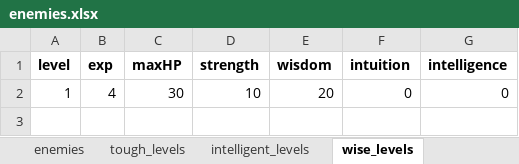
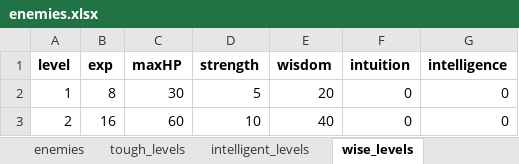
Before and after one commit to cprenoveau/Ulko, an Excel workbook: Assets/Excel/enemies.xlsx, sheet wise_levels, drawn as a sheet; values as stored, in another font and other column widths than the file's, no borders; the diff names each change by its address in the sheet, - before the commit and + after, or states it on an @@ line.

```diff
--- a/Assets/Excel/enemies.xlsx (sheet wise_levels)
+++ b/Assets/Excel/enemies.xlsx (sheet wise_levels)
-B2 (exp): 4
+B2 (exp): 8
-D2 (strength): 10
+D2 (strength): 5
+row 3: 2 | 16 | 60 | 10 | 40 | 0 | 0
```
Also changed, not shown: sheet intelligent_levels, sheet intuitive_levels, sheet tough_levels, sheet enemies, 54 other files.
